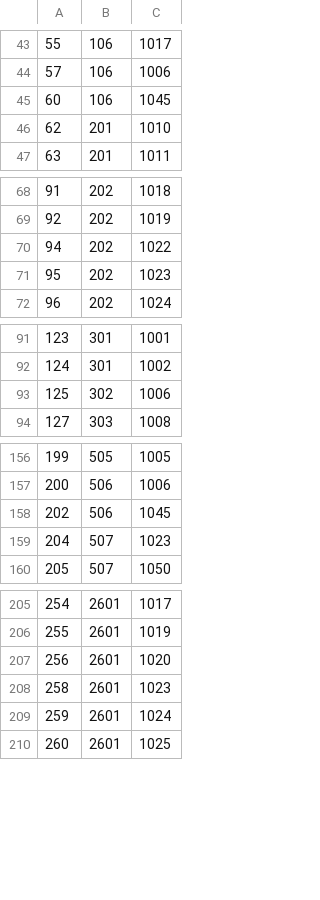
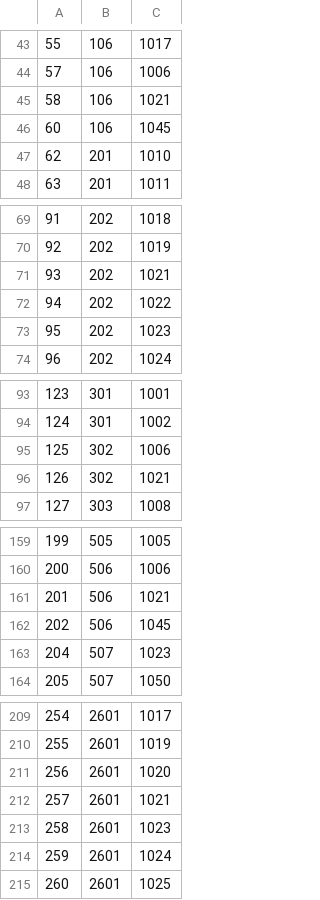
Before and after one commit to VuLeDuy1/umabreed, a CSV file: Server/data/Relations.csv, drawn as a sheet; only a part is shown, gaps mark what is left out; the diff covers the shown part only.

Commit message:
Added Tamamo Cross's affinity data

```diff
--- a/Server/data/Relations.csv
+++ b/Server/data/Relations.csv
@@ -44,2 +44,3 @@
 57,106,1006
+58,106,1021
 60,106,1045
@@ -69,2 +70,3 @@
 92,202,1019
+93,202,1021
 94,202,1022
@@ -93,2 +95,3 @@
 125,302,1006
+126,302,1021
 127,303,1008
@@ -157,2 +160,3 @@
 200,506,1006
+201,506,1021
 202,506,1045
@@ -207,2 +211,3 @@
 256,2601,1020
+257,2601,1021
 258,2601,1023
```
Also changed, not shown: 23 added rows elsewhere in this file, Server/data/Character_Name_ID.csv.
